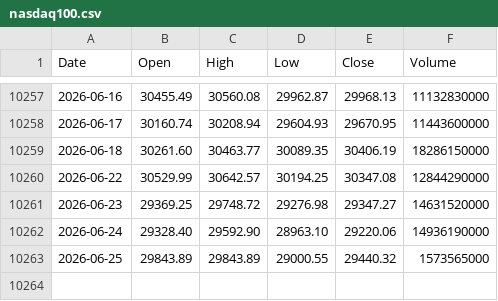
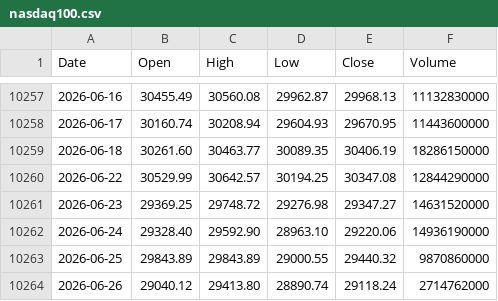
Before and after one commit to coattail/DCA-Lab, a CSV file: web/data/nasdaq100.csv, drawn as a sheet; only a part is shown, gaps mark what is left out.

```diff
--- a/web/data/nasdaq100.csv
+++ b/web/data/nasdaq100.csv
@@ -10262,2 +10262,3 @@ Date,Open,High,Low,Close,Volume
 2026-06-24,29328.40,29592.90,28963.10,29220.06,14936190000
-2026-06-25,29843.89,29843.89,29000.55,29440.32,1573565000
+2026-06-25,29843.89,29843.89,29000.55,29440.32,9870860000
+2026-06-26,29040.12,29413.80,28890.74,29118.24,2714762000
```
Also changed, not shown: web/data/hs300-total-return.csv, web/data/nasdaq100-total-return.csv, 6 other files.
